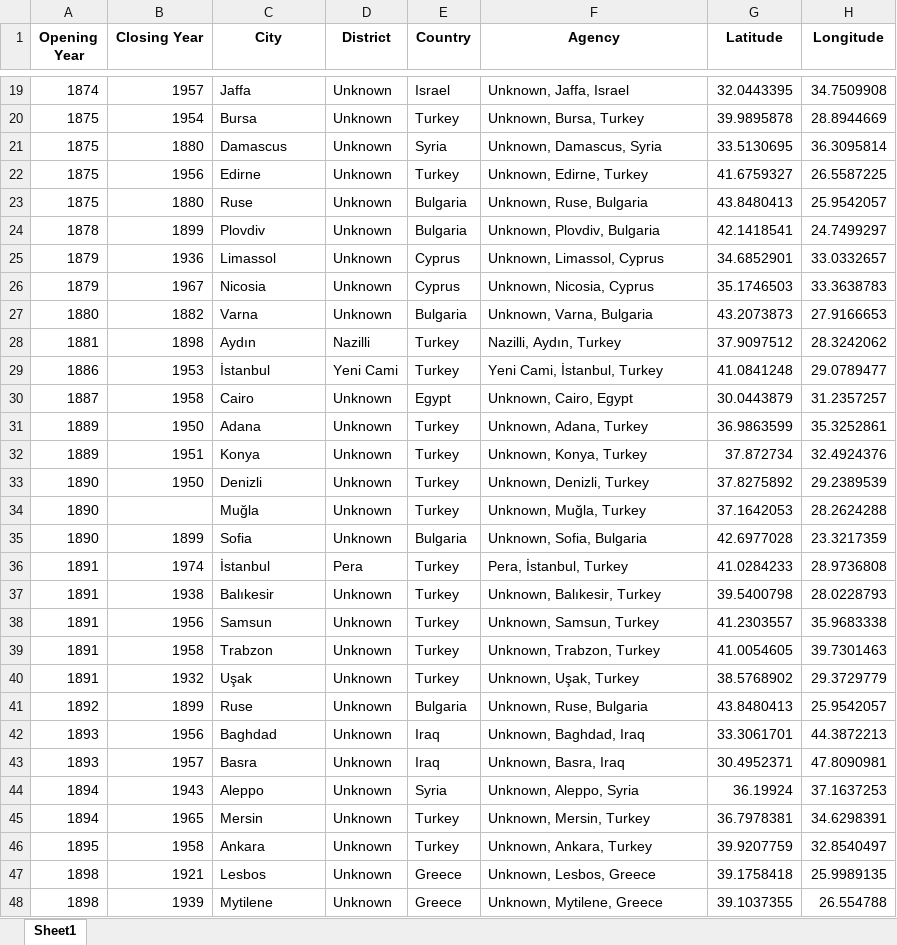
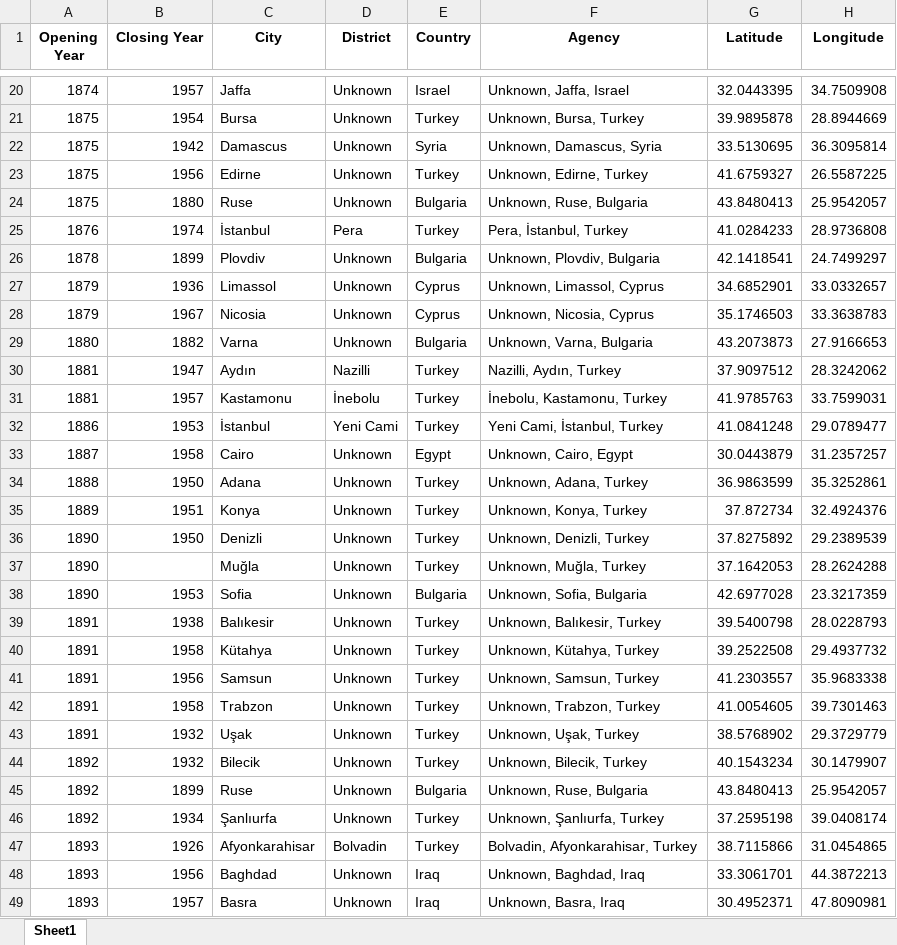
Before and after one commit to saglamcanhasan/ottoman-bank-data-analysis-project, an Excel workbook: backend/datasets/agencies_preprocessed.xlsx, sheet Sheet1, drawn as a sheet; only a part is shown, gaps mark what is left out; the shorter side is filled out with more unchanged rows; values as stored, in another font and other column widths than the file's, no borders; removed rows and columns are numbered as before the commit, all else as after; the diff covers the shown part only; the diff names each change by its address in the sheet, - before the commit and + after, or states it on an @@ line.

```diff
--- a/backend/datasets/agencies_preprocessed.xlsx (sheet Sheet1)
+++ b/backend/datasets/agencies_preprocessed.xlsx (sheet Sheet1)
-B22 (Closing Year): 1880
+B22 (Closing Year): 1942
+row 25: 1876 | 1974 | İstanbul | Pera | Turkey | Pera, İstanbul, Turkey | 41.0284233 | 28.9736808
-B30 (Closing Year): 1898
+B30 (Closing Year): 1947
+row 31: 1881 | 1957 | Kastamonu | İnebolu | Turkey | İnebolu, Kastamonu, Turkey | 41.9785763 | 33.7599031
-A34 (Opening Year): 1889
+A34 (Opening Year): 1888
-B38 (Closing Year): 1899
+B38 (Closing Year): 1953
-row 36: 1891 | 1974 | İstanbul | Pera | Turkey | Pera, İstanbul, Turkey | 41.0284233 | 28.9736808
+row 40: 1891 | 1958 | Kütahya | Unknown | Turkey | Unknown, Kütahya, Turkey | 39.2522508 | 29.4937732
+row 44: 1892 | 1932 | Bilecik | Unknown | Turkey | Unknown, Bilecik, Turkey | 40.1543234 | 30.1479907
+row 46: 1892 | 1934 | Şanlıurfa | Unknown | Turkey | Unknown, Şanlıurfa, Turkey | 37.2595198 | 39.0408174
+row 47: 1893 | 1926 | Afyonkarahisar | Bolvadin | Turkey | Bolvadin, Afyonkarahisar, Turkey | 38.7115866 | 31.0454865
```
Also changed, not shown: 22 added rows, 27 removed rows and 11 edited cells elsewhere in this sheet, backend/datasets/employees_preprocessed.xlsx, 3 other files.
